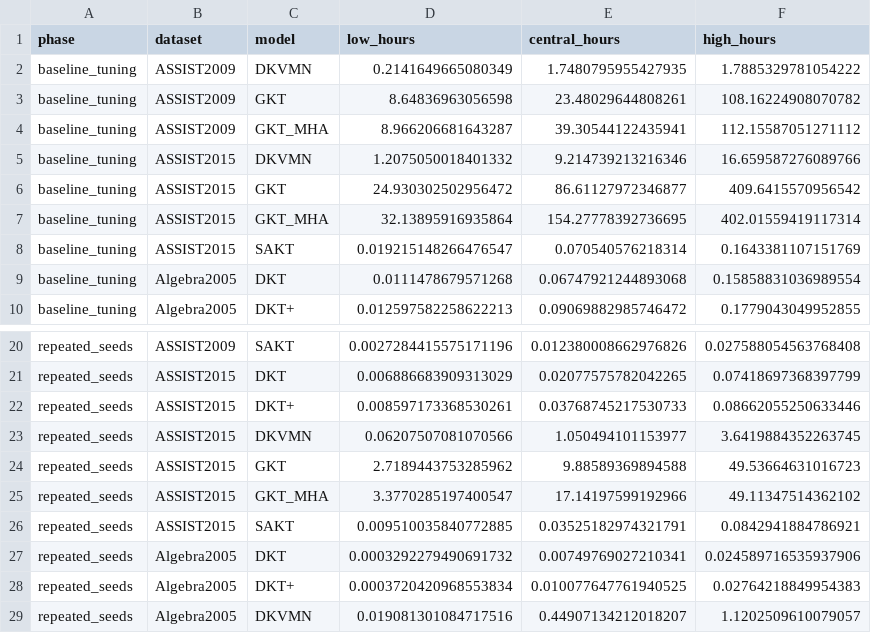
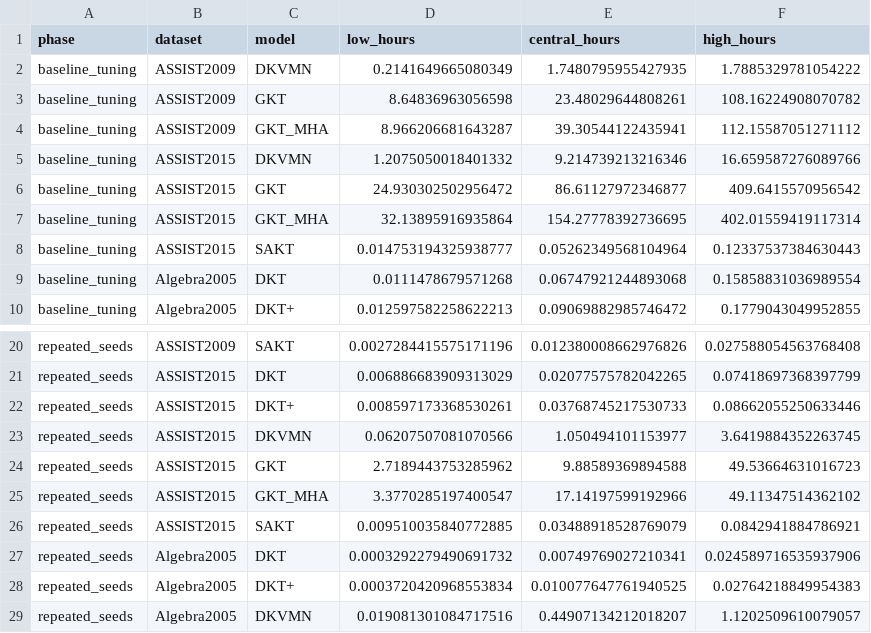
Before and after one commit to Tanishgupta28/LightSAKT2, a CSV file: reports/ETA_PHASE_MODEL_DATASET.csv, drawn as a sheet; only a part is shown, gaps mark what is left out.

```diff
--- a/reports/ETA_PHASE_MODEL_DATASET.csv
+++ b/reports/ETA_PHASE_MODEL_DATASET.csv
@@ -7,3 +7,3 @@ baseline_tuning,ASSIST2015,GKT,24.930302502956472,86.61127972346877,409.64155709
 baseline_tuning,ASSIST2015,GKT_MHA,32.13895916935864,154.27778392736695,402.01559419117314
-baseline_tuning,ASSIST2015,SAKT,0.019215148266476547,0.070540576218314,0.1643381107151769
+baseline_tuning,ASSIST2015,SAKT,0.014753194325938777,0.05262349568104964,0.12337537384630443
 baseline_tuning,Algebra2005,DKT,0.0111478679571268,0.06747921244893068,0.15858831036989554
@@ -25,3 +25,3 @@ repeated_seeds,ASSIST2015,GKT,2.7189443753285962,9.88589369894588,49.53664631016
 repeated_seeds,ASSIST2015,GKT_MHA,3.3770285197400547,17.14197599192966,49.11347514362102
-repeated_seeds,ASSIST2015,SAKT,0.009510035840772885,0.03525182974321791,0.0842941884786921
+repeated_seeds,ASSIST2015,SAKT,0.009510035840772885,0.03488918528769079,0.0842941884786921
 repeated_seeds,Algebra2005,DKT,0.0003292279490691732,0.00749769027210341,0.024589716535937906
```
Also changed, not shown: reports/ETA_MEASURED_TIMINGS.csv, reports/ETA_REMAINING_RUNS.csv, 29 other files.
